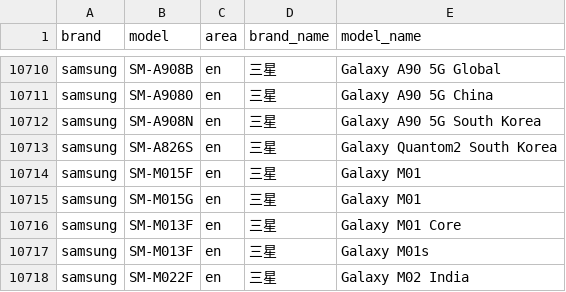
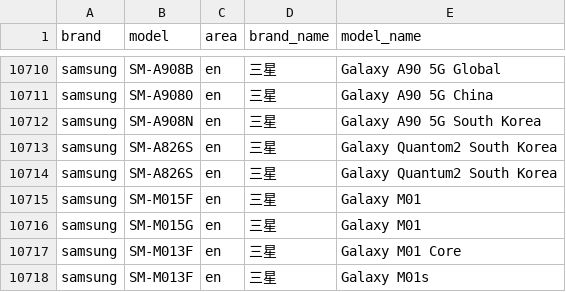
Before and after one commit to ShowMeThe/MobileModels, a CSV file: brand_model.csv, drawn as a sheet; only a part is shown, gaps mark what is left out; the shorter side is filled out with more unchanged rows; the diff names each change by its address in the sheet, - before the commit and + after, or states it on an @@ line.

Commit message:
Sync with MobileModels

```diff
--- a/brand_model.csv
+++ b/brand_model.csv
+row 10714: samsung | SM-A826S | en | 三星 | Galaxy Quantum2 South Korea
```
Also changed, not shown: 1 other file.
